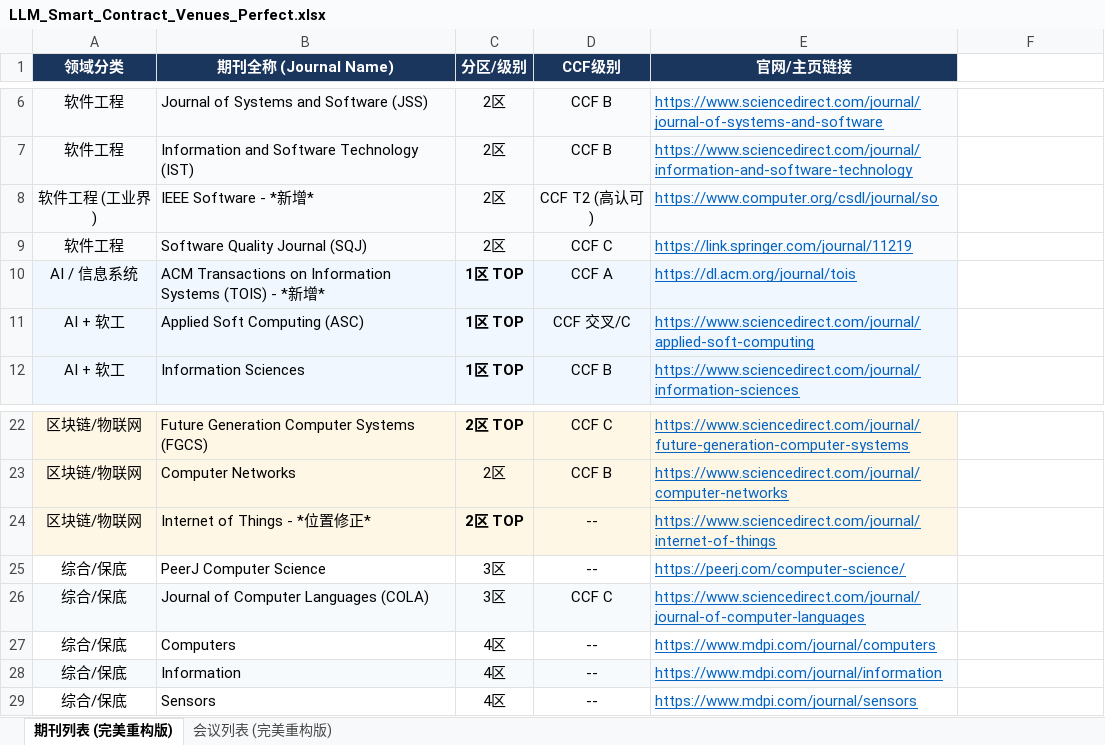
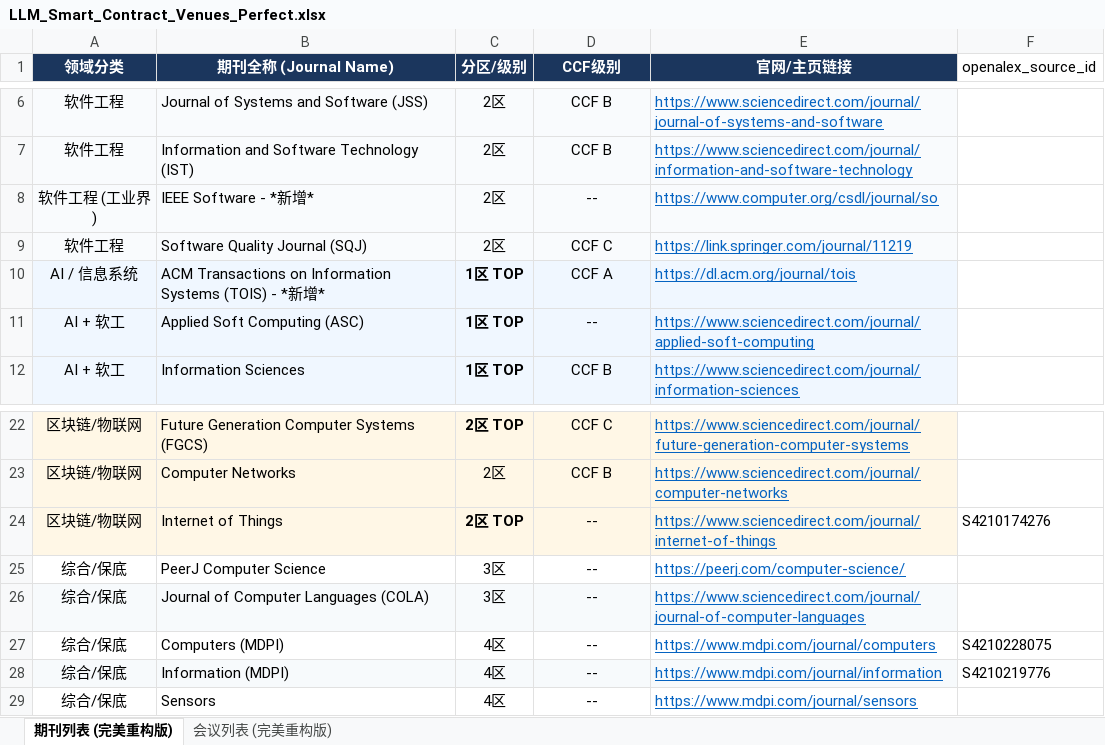
Before and after one commit to SunXiaoyuu/zotero-arxiv-daily, an Excel workbook: assets/LLM_Smart_Contract_Venues_Perfect.xlsx, sheet 期刊列表 (完美重构版), drawn as a sheet; only a part is shown, gaps mark what is left out; values as stored, in another font and other column widths than the file's, no borders; the diff names each change by its address in the sheet, - before the commit and + after, or states it on an @@ line.

```diff
--- a/assets/LLM_Smart_Contract_Venues_Perfect.xlsx (sheet 期刊列表 (完美重构版))
+++ b/assets/LLM_Smart_Contract_Venues_Perfect.xlsx (sheet 期刊列表 (完美重构版))
-F1: (empty)
+F1: openalex_source_id
-D8 (CCF级别): CCF T2 (高认可)
+D8 (CCF级别): --
-D11 (CCF级别): CCF 交叉/C
+D11 (CCF级别): --
-B24 (期刊全称 (Journal Name)): Internet of Things - *位置修正*
+B24 (期刊全称 (Journal Name)): Internet of Things
-F24 (openalex_source_id): (empty)
+F24 (openalex_source_id): S4210174276
-D26 (CCF级别): CCF C
+D26 (CCF级别): --
-B27 (期刊全称 (Journal Name)): Computers
+B27 (期刊全称 (Journal Name)): Computers (MDPI)
-F27 (openalex_source_id): (empty)
+F27 (openalex_source_id): S4210228075
-B28 (期刊全称 (Journal Name)): Information
+B28 (期刊全称 (Journal Name)): Information (MDPI)
-F28 (openalex_source_id): (empty)
+F28 (openalex_source_id): S4210219776
```
Also changed, not shown: sheet 会议列表 (完美重构版), 15 other files.
